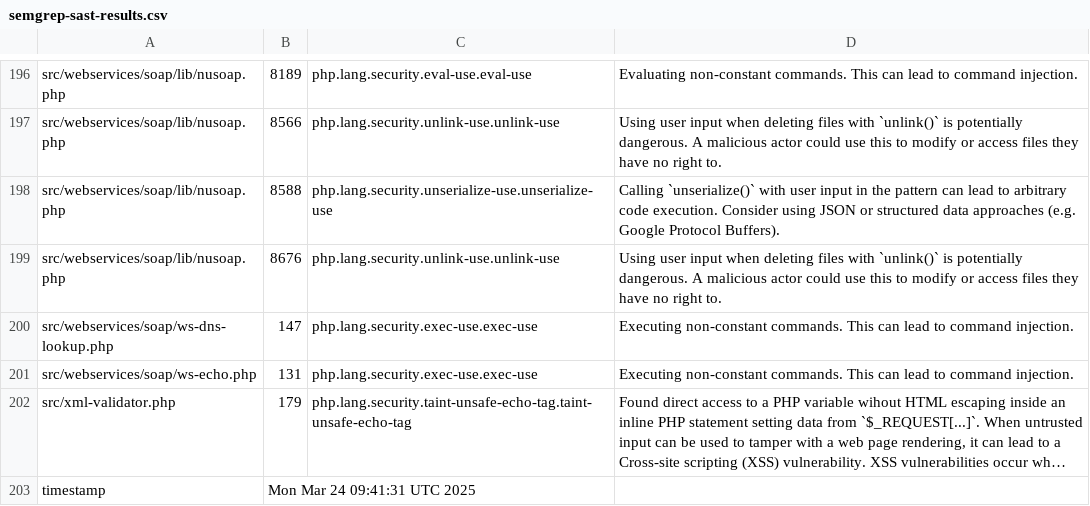
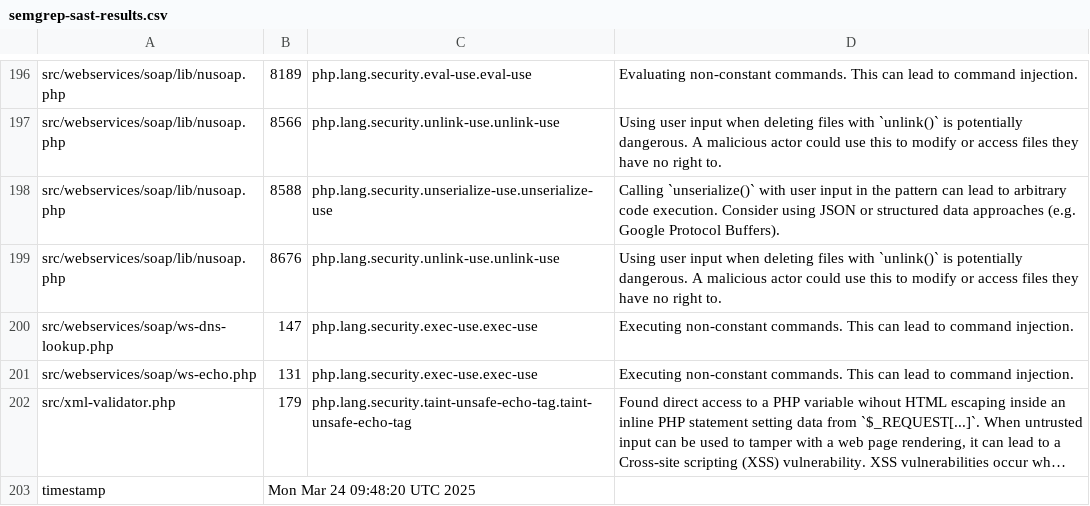
Before and after one commit to BharathNaidu01/mutillidae, a CSV file: semgrep-sast-results.csv, drawn as a sheet; only a part is shown, gaps mark what is left out; long unchanged cells end in …; the diff names each change by its address in the sheet, - before the commit and + after, or states it on an @@ line.

```diff
--- a/semgrep-sast-results.csv
+++ b/semgrep-sast-results.csv
-B203: Mon Mar 24 09:41:31 UTC 2025
+B203: Mon Mar 24 09:48:20 UTC 2025
```
